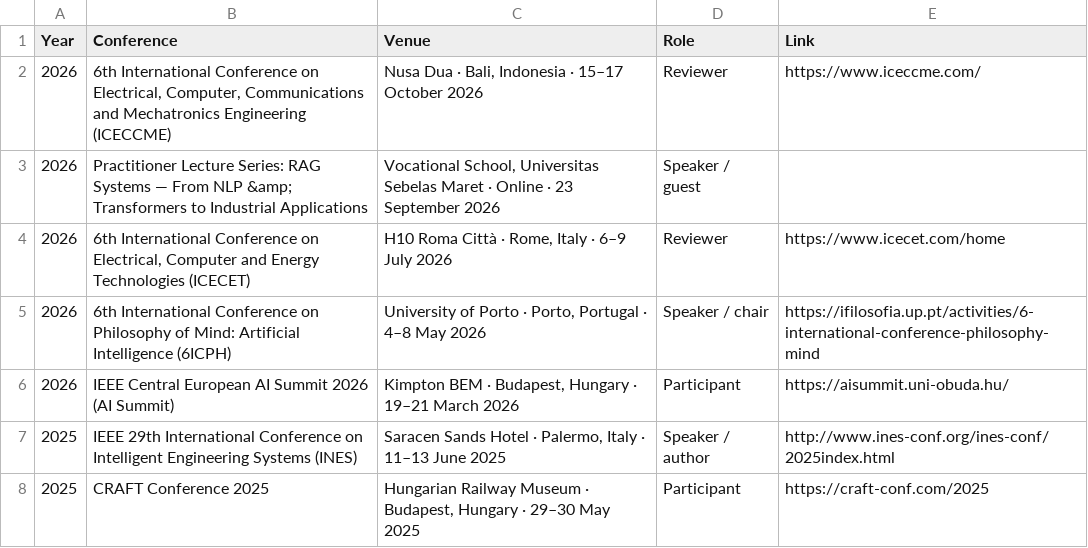
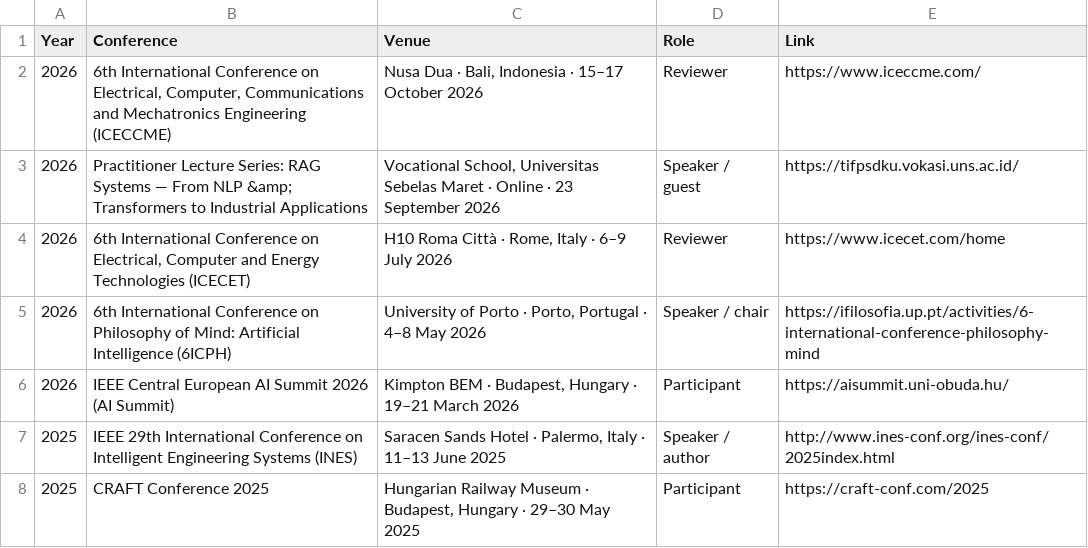
Before and after one commit to modafarshouha/modafarshouha, a CSV file: assets/documents/conferences.csv, drawn as a sheet; only a part is shown.

Commit message:
update link

```diff
--- a/assets/documents/conferences.csv
+++ b/assets/documents/conferences.csv
@@ -2,3 +2,3 @@ Year,Conference,Venue,Role,Link
 2026,"6th International Conference on Electrical, Computer, Communications and Mechatronics Engineering (ICECCME)","Nusa Dua · Bali, Indonesia · 15–17 October 2026",Reviewer,https://www.iceccme.com/
-2026,Practitioner Lecture Series: RAG Systems — From NLP &amp; Transformers to Industrial Applications,"Vocational School, Universitas Sebelas Maret · Online · 23 September 2026",Speaker / guest,
+2026,Practitioner Lecture Series: RAG Systems — From NLP &amp; Transformers to Industrial Applications,"Vocational School, Universitas Sebelas Maret · Online · 23 September 2026",Speaker / guest,https://tifpsdku.vokasi.uns.ac.id/
 2026,"6th International Conference on Electrical, Computer and Energy Technologies (ICECET)","H10 Roma Città · Rome, Italy · 6–9 July 2026",Reviewer,https://www.icecet.com/home
```
Also changed, not shown: 1 other file.
